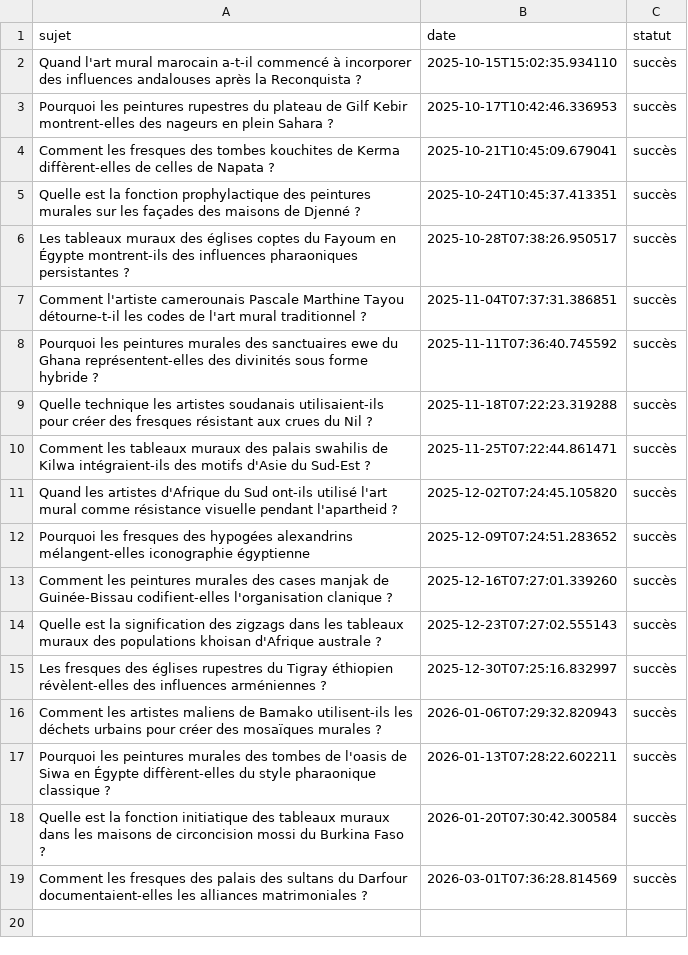
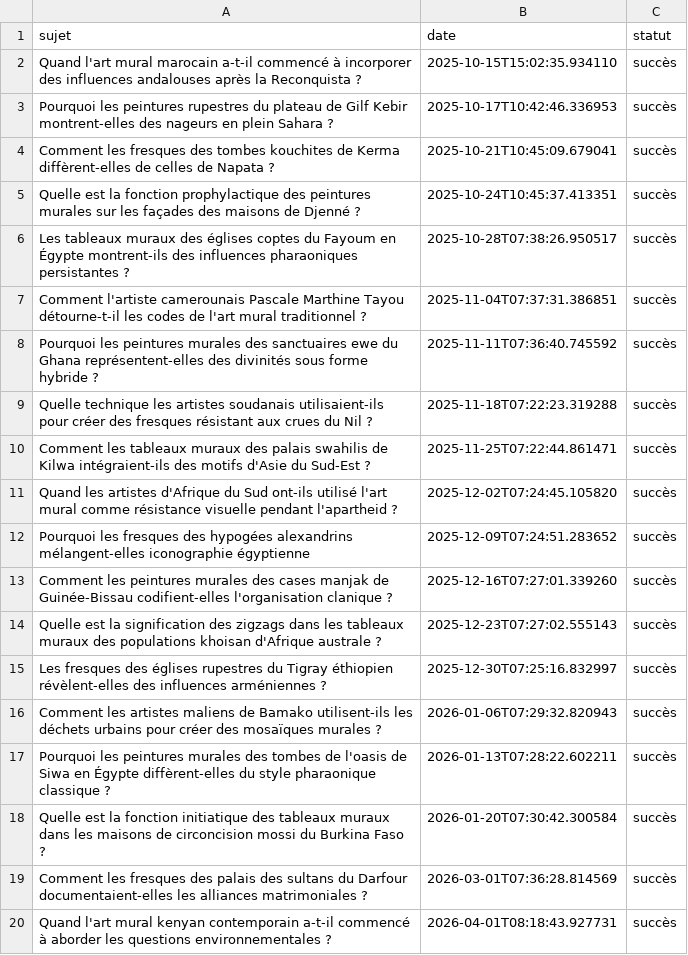
Before and after one commit to Metalosmose21/Africain-3, a CSV file: sujets_traites.csv, drawn as a sheet; the diff names each change by its address in the sheet, - before the commit and + after, or states it on an @@ line.

```diff
--- a/sujets_traites.csv
+++ b/sujets_traites.csv
+row 20: Quand l'art mural kenyan contemporain a-t-il commencé à aborder les questions environnementales ? | 2026-04-01T08:18:43.927731 | succès
```
Also changed, not shown: sujets.csv.
